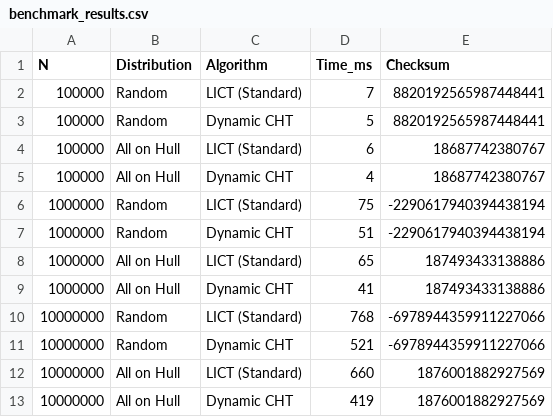
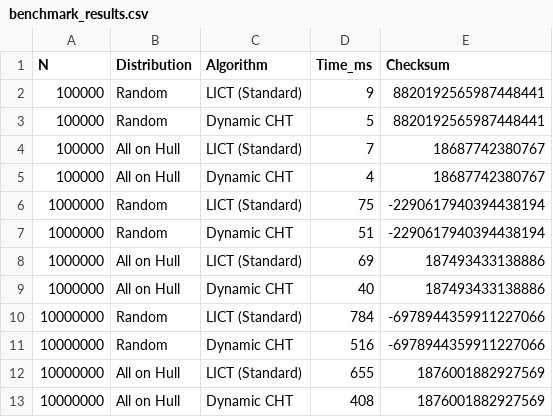
Before and after one commit to chnlich/lichao-tree, a CSV file: benchmark_results.csv, drawn as a sheet.

Commit message:
Update report with Standard LICT benchmark results
Updated report.tex with actual benchmark results:
- N=1e5: LICT 9ms vs CHT 5ms (1.8x slower)
- N=1e6: LICT 75ms vs CHT 51ms (1.47x slower)
- N=1e7: LICT 784ms vs CHT 516ms (1.52x slower)

Both implementations show consistent logarithmic scaling and
produce identical checksums, verifying correctness.

```diff
--- a/benchmark_results.csv
+++ b/benchmark_results.csv
@@ -1,5 +1,5 @@
 N,Distribution,Algorithm,Time_ms,Checksum
-100000,Random,LICT (Standard),7,8820192565987448441
+100000,Random,LICT (Standard),9,8820192565987448441
 100000,Random,Dynamic CHT,5,8820192565987448441
-100000,All on Hull,LICT (Standard),6,18687742380767
+100000,All on Hull,LICT (Standard),7,18687742380767
 100000,All on Hull,Dynamic CHT,4,18687742380767
@@ -7,7 +7,7 @@ N,Distribution,Algorithm,Time_ms,Checksum
 1000000,Random,Dynamic CHT,51,-2290617940394438194
-1000000,All on Hull,LICT (Standard),65,187493433138886
-1000000,All on Hull,Dynamic CHT,41,187493433138886
-10000000,Random,LICT (Standard),768,-6978944359911227066
-10000000,Random,Dynamic CHT,521,-6978944359911227066
-10000000,All on Hull,LICT (Standard),660,1876001882927569
-10000000,All on Hull,Dynamic CHT,419,1876001882927569
+1000000,All on Hull,LICT (Standard),69,187493433138886
+1000000,All on Hull,Dynamic CHT,40,187493433138886
+10000000,Random,LICT (Standard),784,-6978944359911227066
+10000000,Random,Dynamic CHT,516,-6978944359911227066
+10000000,All on Hull,LICT (Standard),655,1876001882927569
+10000000,All on Hull,Dynamic CHT,408,1876001882927569
```
Also changed, not shown: 1 other file.
